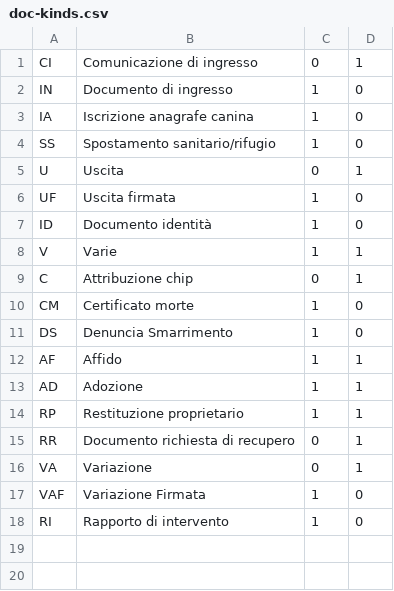
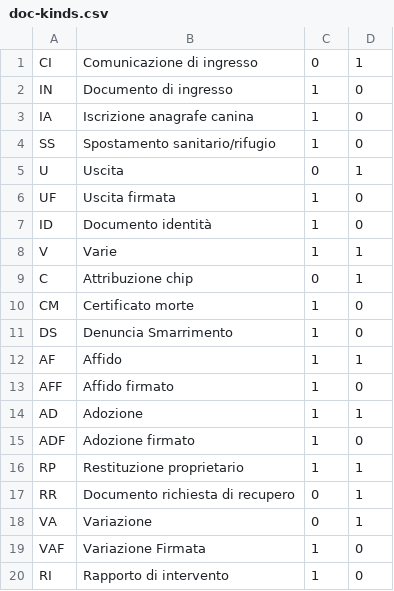
Before and after one commit to samu9/hermadata, a CSV file: backend/hermadata/database/alembic/initial_data/doc-kinds.csv, drawn as a sheet; the diff names each change by its address in the sheet, - before the commit and + after, or states it on an @@ line.

Commit message:
be: add new document kinds for signed adoption and custody

```diff
--- a/backend/hermadata/database/alembic/initial_data/doc-kinds.csv
+++ b/backend/hermadata/database/alembic/initial_data/doc-kinds.csv
+row 13: AFF | Affido firmato | 1 | 0
+row 15: ADF | Adozione firmato | 1 | 0
```
